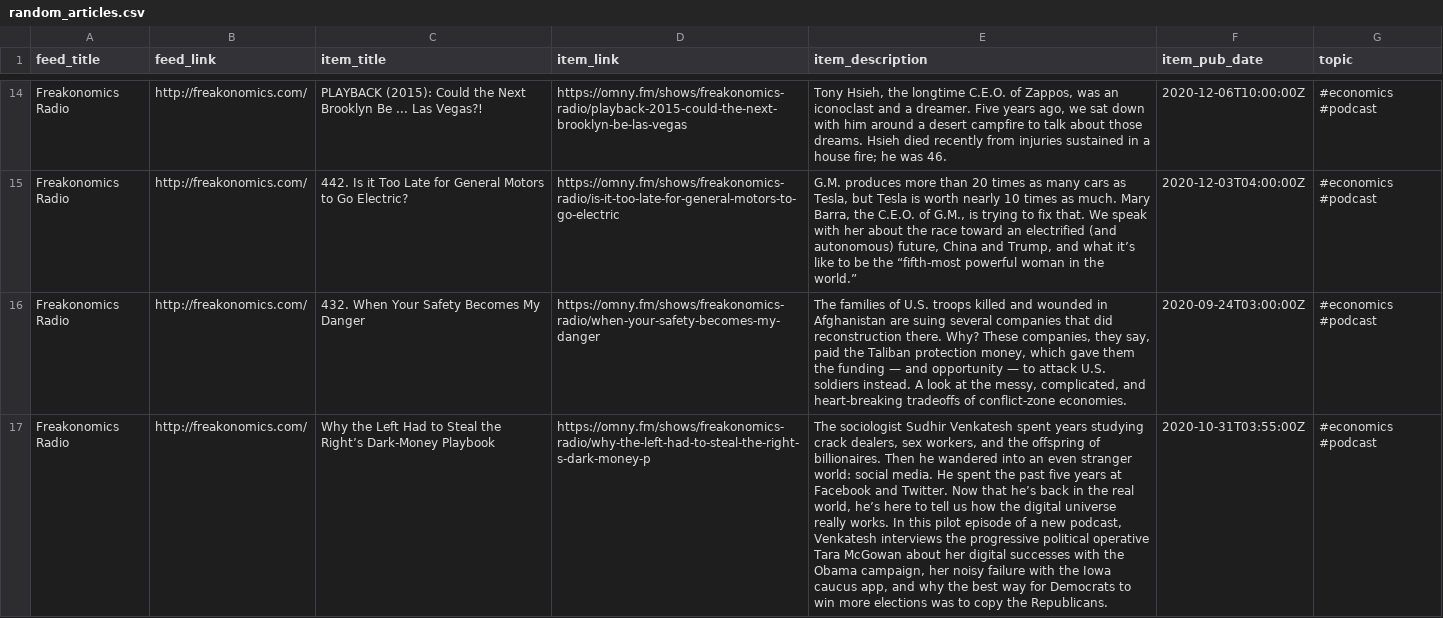
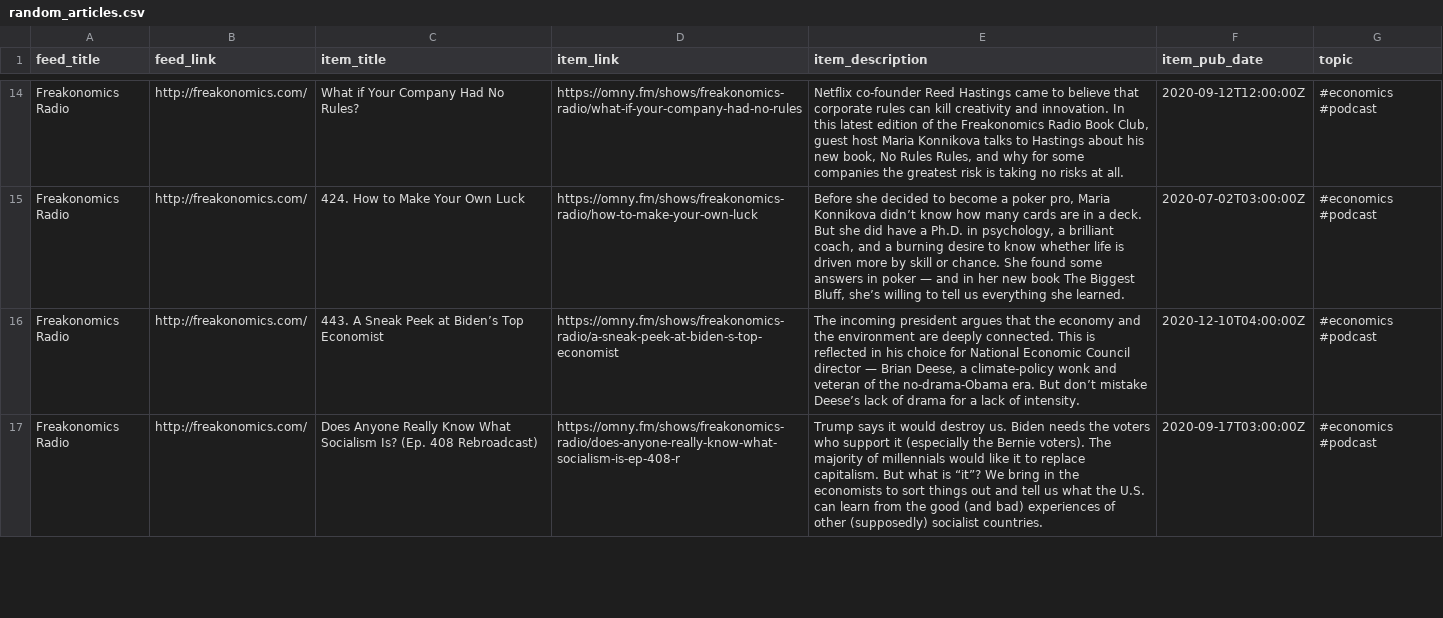
Before and after one commit to bryanwhiting/dsnews, a CSV file: output/random_articles.csv, drawn as a sheet; only a part is shown, gaps mark what is left out; the diff covers the shown part only; the diff names each change by its address in the sheet, - before the commit and + after, or states it on an @@ line.

```diff
--- a/output/random_articles.csv
+++ b/output/random_articles.csv
-C14 (item_title): PLAYBACK (2015): Could the Next Brooklyn Be ... Las Vegas?!
+C14 (item_title): What if Your Company Had No Rules?
-D14 (item_link): https://omny.fm/shows/freakonomics-radio/playback-2015-could-the-next-brooklyn-be-las-vegas
+D14 (item_link): https://omny.fm/shows/freakonomics-radio/what-if-your-company-had-no-rules
-E14 (item_description): Tony Hsieh, the longtime C.E.O. of Zappos, was an iconoclast and a dreamer. Five years ago, we sat down with him around a desert campfire to talk about those dreams. Hsieh died recently from injuries sustained in a house fire; he was 46.
+E14 (item_description): Netflix co-founder Reed Hastings came to believe that corporate rules can kill creativity and innovation. In this latest edition of the Freakonomics Radio Book Club, guest host Maria Konnikova talks to Hastings about his new book, No Rules Rules, and why for some companies the greatest risk is taking no risks at all.
-F14 (item_pub_date): 2020-12-06T10:00:00Z
+F14 (item_pub_date): 2020-09-12T12:00:00Z
-C15 (item_title): 442. Is it Too Late for General Motors to Go Electric?
+C15 (item_title): 424. How to Make Your Own Luck
-D15 (item_link): https://omny.fm/shows/freakonomics-radio/is-it-too-late-for-general-motors-to-go-electric
+D15 (item_link): https://omny.fm/shows/freakonomics-radio/how-to-make-your-own-luck
-E15 (item_description): G.M. produces more than 20 times as many cars as Tesla, but Tesla is worth nearly 10 times as much. Mary Barra, the C.E.O. of G.M., is trying to fix that. We speak with her about the race toward an electrified (and autonomous) future, China and Trump, and what it’s like to be the “fifth-most powerful woman in the world.”
+E15 (item_description): Before she decided to become a poker pro, Maria Konnikova didn’t know how many cards are in a deck. But she did have a Ph.D. in psychology, a brilliant coach, and a burning desire to know whether life is driven more by skill or chance. She found some answers in poker — and in her new book The Biggest Bluff, she’s willing to tell us everything she learned.
-F15 (item_pub_date): 2020-12-03T04:00:00Z
+F15 (item_pub_date): 2020-07-02T03:00:00Z
-C16 (item_title): 432. When Your Safety Becomes My Danger
+C16 (item_title): 443. A Sneak Peek at Biden’s Top Economist
-D16 (item_link): https://omny.fm/shows/freakonomics-radio/when-your-safety-becomes-my-danger
+D16 (item_link): https://omny.fm/shows/freakonomics-radio/a-sneak-peek-at-biden-s-top-economist
-E16 (item_description): The families of U.S. troops killed and wounded in Afghanistan are suing several companies that did reconstruction there. Why? These companies, they say, paid the Taliban protection money, which gave them the funding — and opportunity — to attack U.S. soldiers instead. A look at the messy, complicated, and heart-breaking tradeoffs of conflict-zone economies.
+E16 (item_description): The incoming president argues that the economy and the environment are deeply connected. This is reflected in his choice for National Economic Council director — Brian Deese, a climate-policy wonk and veteran of the no-drama-Obama era. But don’t mistake Deese’s lack of drama for a lack of intensity.
-F16 (item_pub_date): 2020-09-24T03:00:00Z
+F16 (item_pub_date): 2020-12-10T04:00:00Z
-C17 (item_title): Why the Left Had to Steal the Right’s Dark-Money Playbook
+C17 (item_title): Does Anyone Really Know What Socialism Is? (Ep. 408 Rebroadcast)
-D17 (item_link): https://omny.fm/shows/freakonomics-radio/why-the-left-had-to-steal-the-right-s-dark-money-p
+D17 (item_link): https://omny.fm/shows/freakonomics-radio/does-anyone-really-know-what-socialism-is-ep-408-r
-E17 (item_description): The sociologist Sudhir Venkatesh spent years studying crack dealers, sex workers, and the offspring of billionaires. Then he wandered into an even stranger world: social media. He spent the past five years at Facebook and Twitter. Now that he’s back in the real world, he’s here to tell us how the digital universe really works. In this pilot episode of a new podcast, Venkatesh interviews the progressive political operative Tara McGowan about her digital successes with the Obama campaign, her noisy failure with the Iowa caucus app, and why the best way for Democrats to win more elections was to copy the Republicans.
+E17 (item_description): Trump says it would destroy us. Biden needs the voters who support it (especially the Bernie voters). The majority of millennials would like it to replace capitalism. But what is “it”? We bring in the economists to sort things out and tell us what the U.S. can learn from the good (and bad) experiences of other (supposedly) socialist countries.
-F17 (item_pub_date): 2020-10-31T03:55:00Z
+F17 (item_pub_date): 2020-09-17T03:00:00Z
```
Also changed, not shown: 10 added rows, 10 removed rows and 36 edited cells elsewhere in this file, 2 other files.
